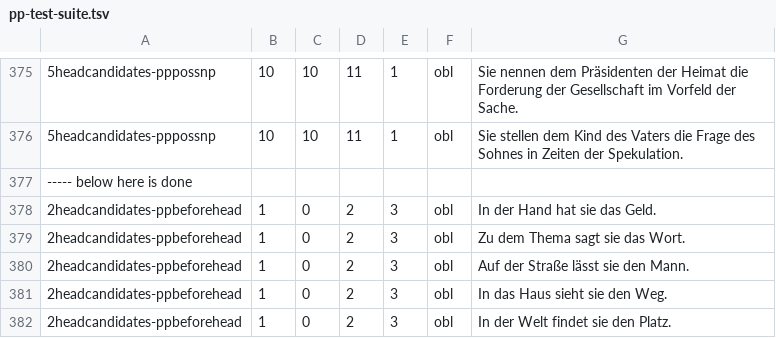
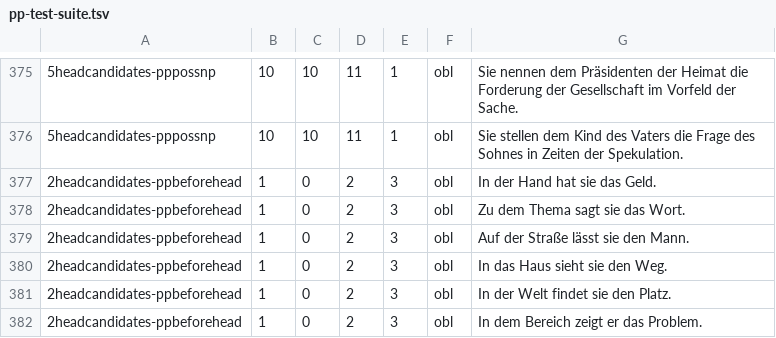
Before and after one commit to DiveFish/PPATS, a TSV file: material/pp-test-suite.tsv, drawn as a sheet; only a part is shown, gaps mark what is left out; the shorter side is filled out with more unchanged rows; the diff names each change by its address in the sheet, - before the commit and + after, or states it on an @@ line.

Commit message:
Remove helper line

```diff
--- a/material/pp-test-suite.tsv
+++ b/material/pp-test-suite.tsv
-row 377: ----- below here is done
```
